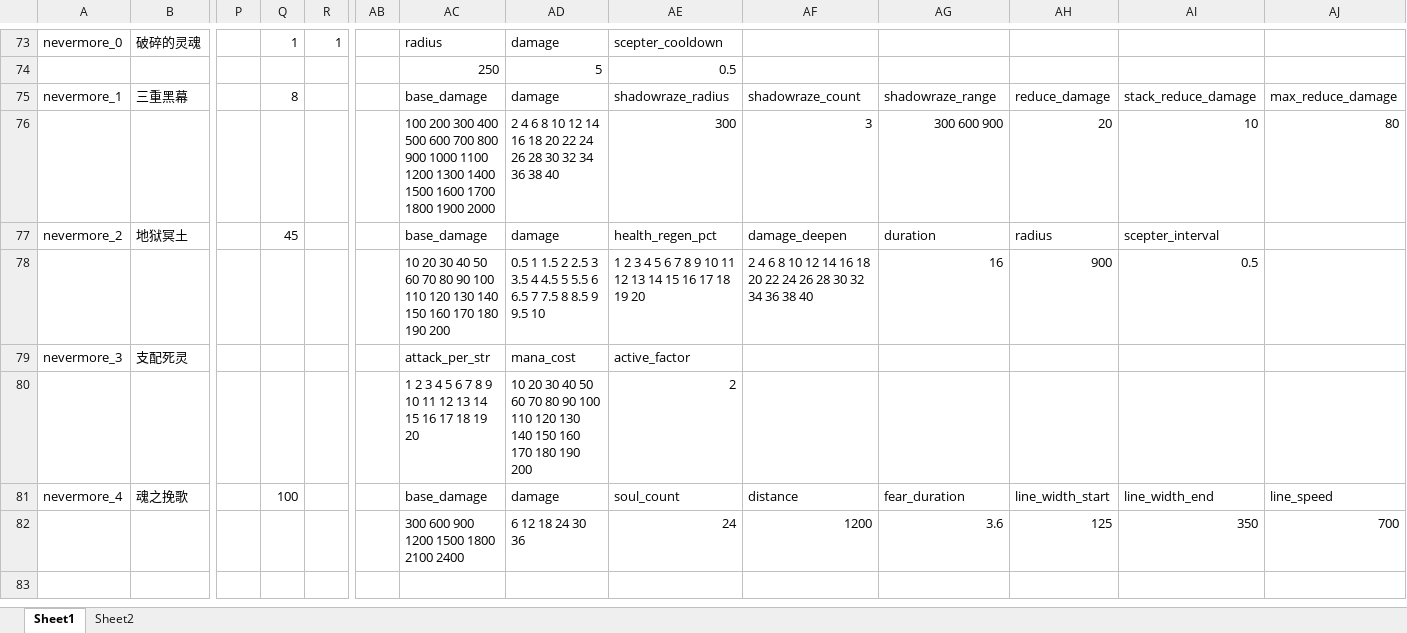
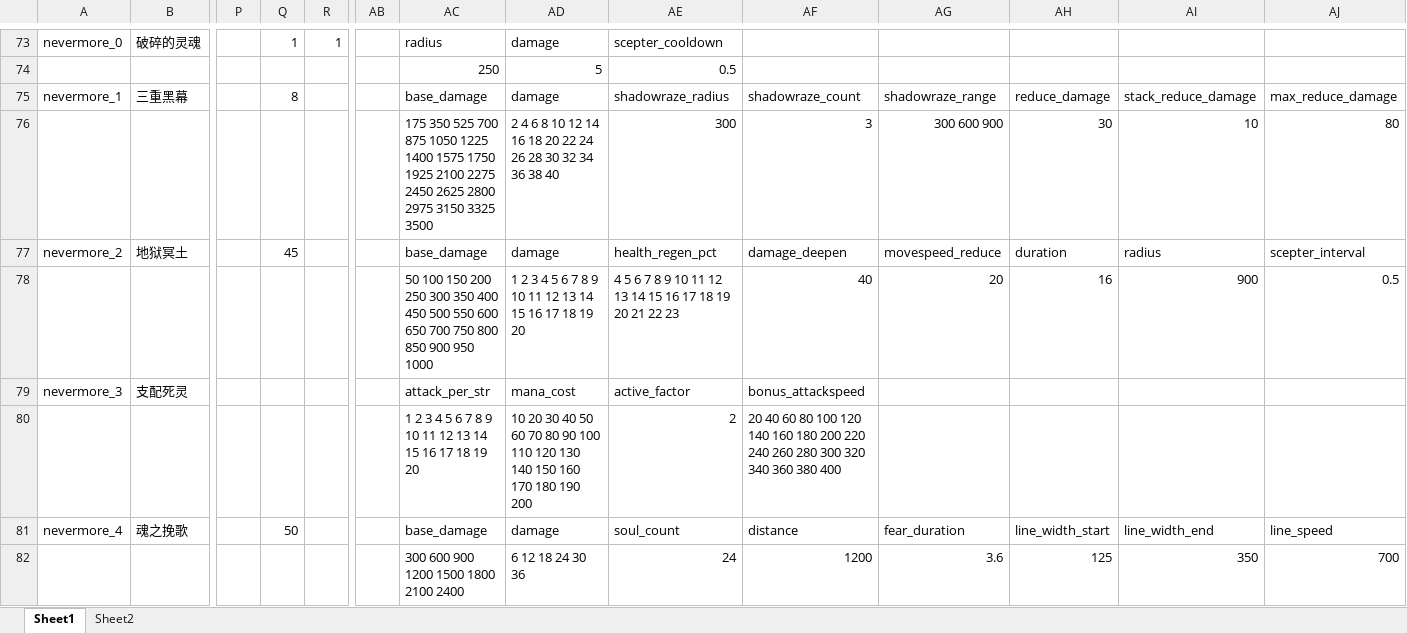
Before and after one commit to BigCiba/GuardingAthena, an Excel workbook: design/3.kv配置表/abilities/ability_heroes.xlsm, sheet Sheet1, drawn as a sheet; only a part is shown, gaps mark what is left out; values as stored, in another font and other column widths than the file's, no cell formats; conditional formats not drawn; removed rows and columns are numbered as before the commit, all else as after; rows hold the shown columns only; the diff names each change by its address in the sheet, - before the commit and + after, or states it on an @@ line.

```diff
--- a/design/3.kv配置表/abilities/ability_heroes.xlsm (sheet Sheet1)
+++ b/design/3.kv配置表/abilities/ability_heroes.xlsm (sheet Sheet1)
-AC76: 100 200 300 400 500 600 700 800 900 1000 1100 1200 1300 1400 1500 1600 1700 1800 1900 2000
+AC76: 175 350 525 700 875 1050 1225 1400 1575 1750 1925 2100 2275 2450 2625 2800 2975 3150 3325 3500
-AH76: 20
+AH76: 30
-AG77: duration
+AG77: movespeed_reduce
-AH77: radius
+AH77: duration
-AI77: scepter_interval
+AI77: radius
-AJ77: (empty)
+AJ77: scepter_interval
-row 78:  |  |  |  |  |  | 10 20 30 40 50 60 70 80 90 100 110 120 130 140 150 160 170 180 190 200 | 0.5 1 1.5 2 2.5 3 3.5 4 4.5 5 5.5 6 6.5 7 7.5 8 8.5 9 9.5 10 | 1 2 3 4 5 6 7 8 9 10 11 12 13 14 15 16 17 18 19 20 | 2 4 6 8 10 12 14 16 18 20 22 24 26 28 30 32 34 36 38 40 | 16 | 900 | 0.5
+row 78:  |  |  |  |  |  | 50 100 150 200 250 300 350 400 450 500 550 600 650 700 750 800 850 900 950 1000 | 1 2 3 4 5 6 7 8 9 10 11 12 13 14 15 16 17 18 19 20 | 4 5 6 7 8 9 10 11 12 13 14 15 16 17 18 19 20 21 22 23 | 40 | 20 | 16 | 900 | 0.5
-AF79: (empty)
+AF79: bonus_attackspeed
-AF80: (empty)
+AF80: 20 40 60 80 100 120 140 160 180 200 220 240 260 280 300 320 340 360 380 400
-Q81: 100
+Q81: 50
```
Also changed, not shown: sheet Sheet2, cell formats, design/3.kv配置表/abilities/ability_enemy.xlsm, 16 other files.
